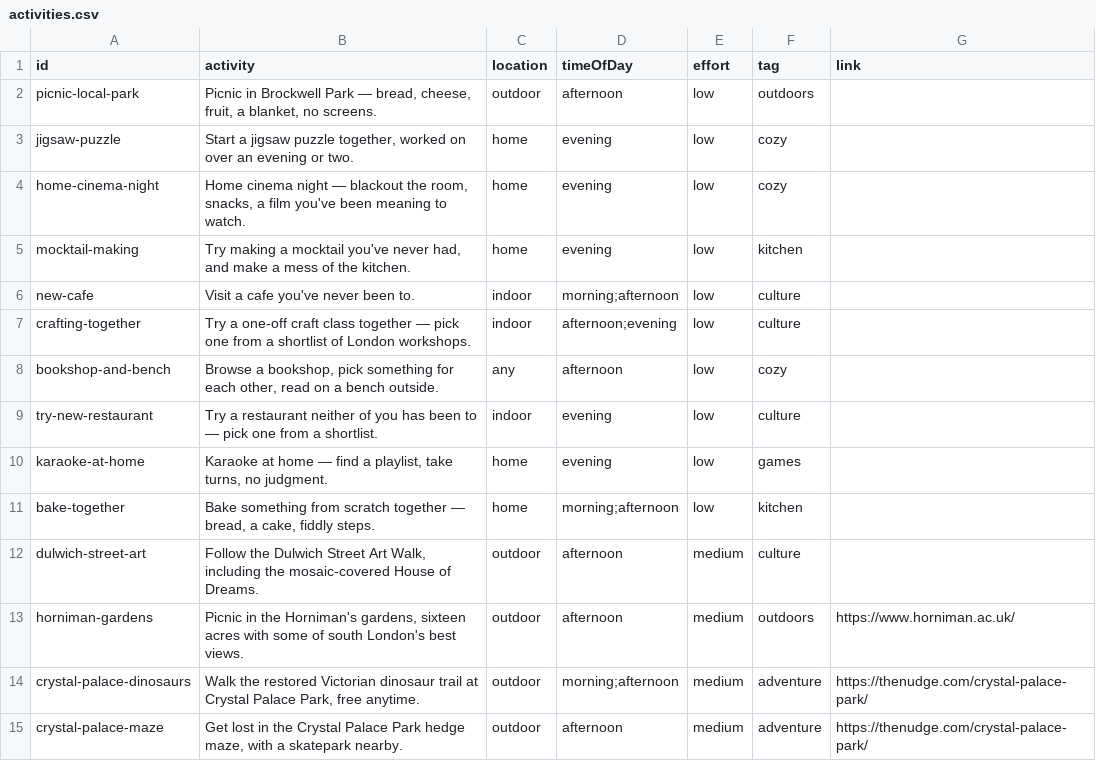
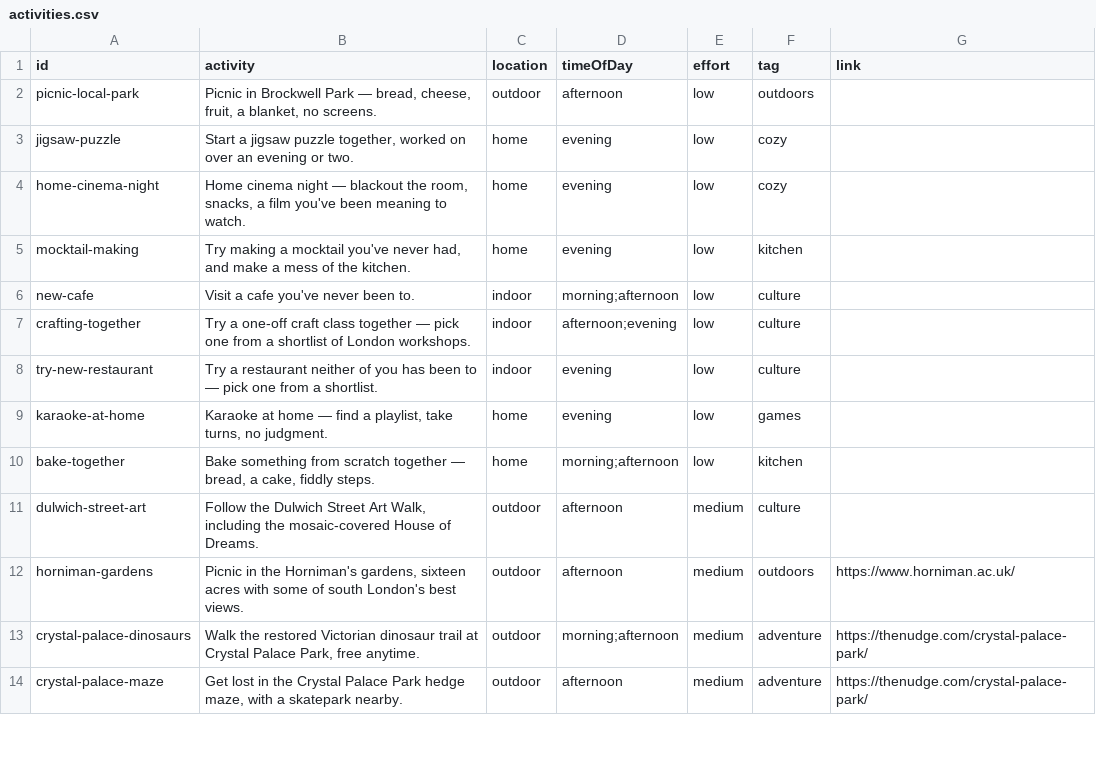
Before and after one commit to simokay/we-do-things, a CSV file: activities.csv, drawn as a sheet; only a part is shown.

Commit message:
Reject bookshop-and-bench

```diff
--- a/activities.csv
+++ b/activities.csv
@@ -7,3 +7,2 @@ new-cafe,Visit a cafe you've never been to.,indoor,morning;afternoon,low,culture
 crafting-together,Try a one-off craft class together — pick one from a shortlist of London workshops.,indoor,afternoon;evening,low,culture,
-bookshop-and-bench,"Browse a bookshop, pick something for each other, read on a bench outside.",any,afternoon,low,cozy,
 try-new-restaurant,Try a restaurant neither of you has been to — pick one from a shortlist.,indoor,evening,low,culture,
```
Also changed, not shown: rejected.csv.
